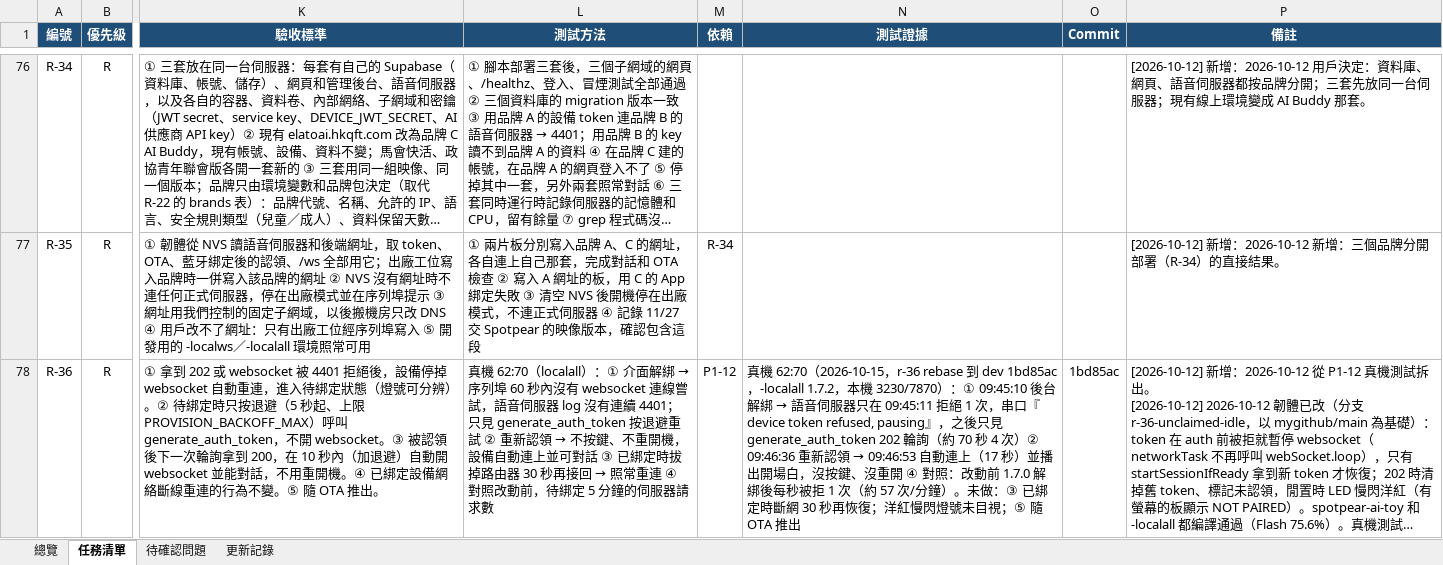
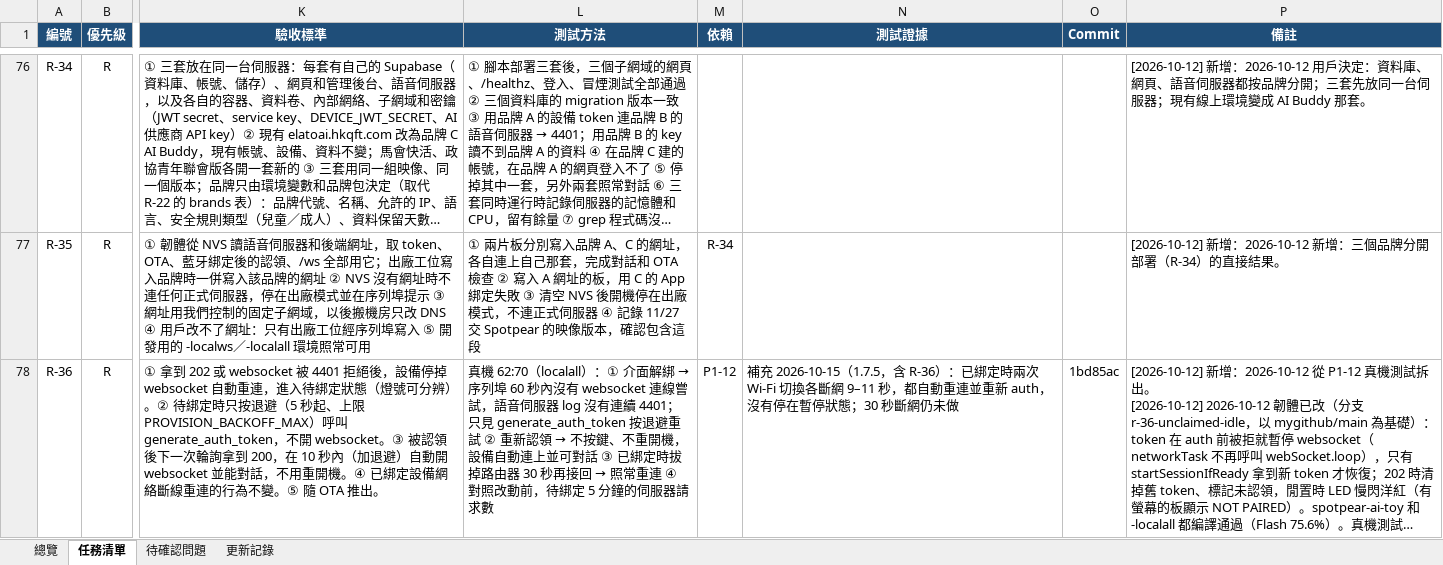
Before and after one commit to jackylee-cpu/ElatoAI, an Excel workbook: docs/production-readiness.xlsx, sheet 任務清單, drawn as a sheet; only a part is shown, gaps mark what is left out; long unchanged cells end in …; values as stored, in another font and other column widths than the file's, no borders; conditional formats not drawn; the diff covers the shown part only; the diff names each change by its address in the sheet, - before the commit and + after, or states it on an @@ line.

```diff
--- a/docs/production-readiness.xlsx (sheet 任務清單)
+++ b/docs/production-readiness.xlsx (sheet 任務清單)
@@ N78 (測試證據): 真機 62:70（2026-10-15，r-36 rebase 到 dev 1bd85ac，-localall 1.7.2，本機 3230/7870）：① 09:45:10 後台解綁 → 語音伺服器只在 09:45:11 拒絕 1 次，串口『device token refused, pausing』，之後只見 generate_auth_token 202 輪詢（約 70 秒 4 次）② 09:46:36 重新認領 → 09:46:53 自動連上（17 秒）並播出開場白，沒按鍵、沒重開 ④ 對照：改動前 1.7.0 解綁後每秒被拒 1 次（約 57 次/分鐘）。未做：③ 已綁定時斷網 30 秒再恢復；洋紅慢閃燈號未目視；⑤ 隨 OTA 推出 → 補充 2026-10-15（1.7.5，含 R-36）：已綁定時兩次 Wi-Fi 切換各斷網 9–11 秒，都自動重連並重新 auth，沒有停在暫停狀態；30 秒斷網仍未做 @@
```
Also changed, not shown: 5 edited cells elsewhere in this sheet, sheet 更新記錄, sheet 總覽.
